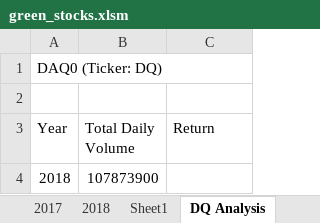
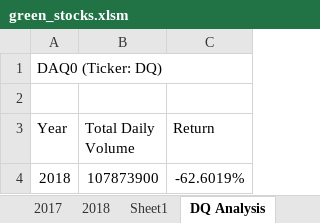
Before and after one commit to vikas0809/stock-analysis, an Excel workbook: green_stocks.xlsm, sheet DQ Analysis, drawn as a sheet; values as stored, in another font and other column widths than the file's, no borders; the diff names each change by its address in the sheet, - before the commit and + after, or states it on an @@ line.

Commit message:
Finished Module 2.2.4 and found ROI in 2018 for DQ

```diff
--- a/green_stocks.xlsm (sheet DQ Analysis)
+++ b/green_stocks.xlsm (sheet DQ Analysis)
-C4 (Return): (empty)
+C4 (Return): -62.6019%
```
